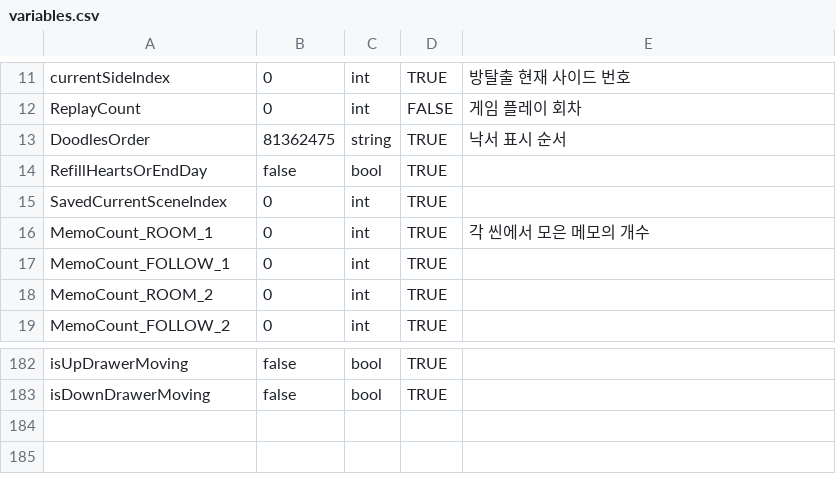
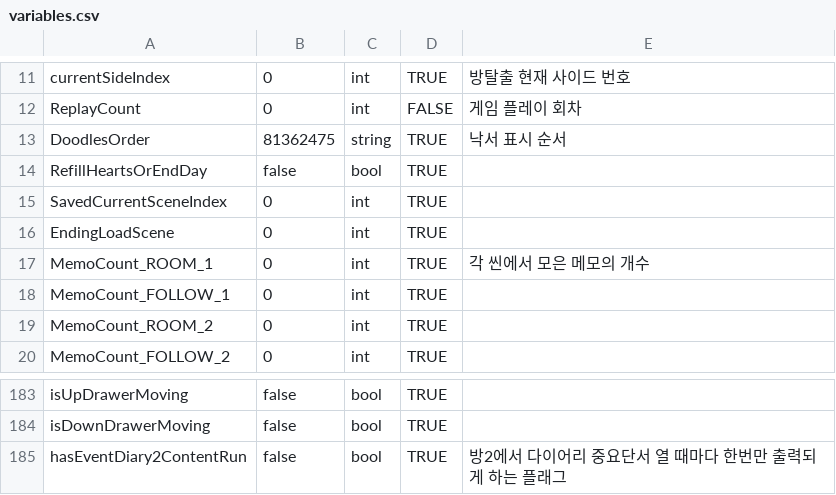
Before and after one commit to ollan365/Fate, a CSV file: Assets/Resources/Datas/variables.csv, drawn as a sheet; only a part is shown, gaps mark what is left out.

```diff
--- a/Assets/Resources/Datas/variables.csv
+++ b/Assets/Resources/Datas/variables.csv
@@ -15,2 +15,3 @@ RefillHeartsOrEndDay,false,bool,TRUE,
 SavedCurrentSceneIndex,0,int,TRUE,
+EndingLoadScene,0,int,TRUE,
 MemoCount_ROOM_1,0,int,TRUE,각 씬에서 모은 메모의 개수
@@ -183 +184,2 @@ isUpDrawerMoving,false,bool,TRUE,
 isDownDrawerMoving,false,bool,TRUE,
+hasEventDiary2ContentRun,false,bool,TRUE,방2에서 다이어리 중요단서 열 때마다 한번만 출력되게 하는 플래그
```
Also changed, not shown: 7 other files.
